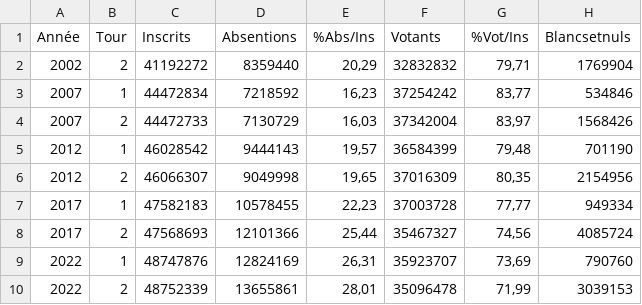
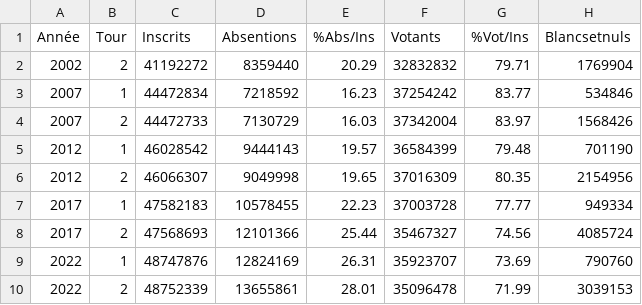
Before and after one commit to ThomasDeschampt/MSPR_EISI, a CSV file: Nettoyage/datasets_nettoyer/elections_nettoyer.csv, drawn as a sheet.

Commit message:
correction elections non nettoyer

```diff
--- a/Nettoyage/datasets_nettoyer/elections_nettoyer.csv
+++ b/Nettoyage/datasets_nettoyer/elections_nettoyer.csv
@@ -1,10 +1,10 @@
 Année;Tour;Inscrits;Absentions;%Abs/Ins;Votants;%Vot/Ins;Blancsetnuls
-2002;2;41192272;8359440;20,29;32832832;79,71;1769904
-2007;1;44472834;7218592;16,23;37254242;83,77;534846
-2007;2;44472733;7130729;16,03;37342004;83,97;1568426
-2012;1;46028542;9444143;19,57;36584399;79,48;701190
-2012;2;46066307;9049998;19,65;37016309;80,35;2154956
-2017;1;47582183;10578455;22,23;37003728;77,77;949334
-2017;2;47568693;12101366;25,44;35467327;74,56;4085724
-2022;1;48747876;12824169;26,31;35923707;73,69;790760
-2022;2;48752339;13655861;28,01;35096478;71,99;3039153
+2002;2;41192272;8359440;20.29;32832832;79.71;1769904
+2007;1;44472834;7218592;16.23;37254242;83.77;534846
+2007;2;44472733;7130729;16.03;37342004;83.97;1568426
+2012;1;46028542;9444143;19.57;36584399;79.48;701190
+2012;2;46066307;9049998;19.65;37016309;80.35;2154956
+2017;1;47582183;10578455;22.23;37003728;77.77;949334
+2017;2;47568693;12101366;25.44;35467327;74.56;4085724
+2022;1;48747876;12824169;26.31;35923707;73.69;790760
+2022;2;48752339;13655861;28.01;35096478;71.99;3039153
```
